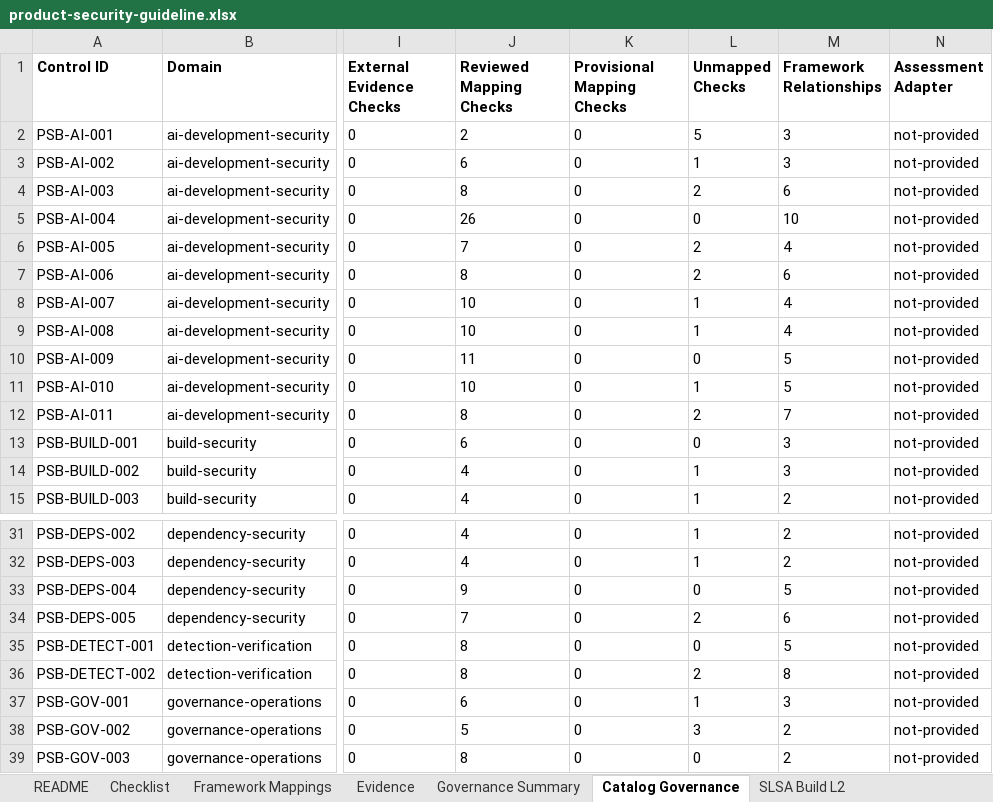
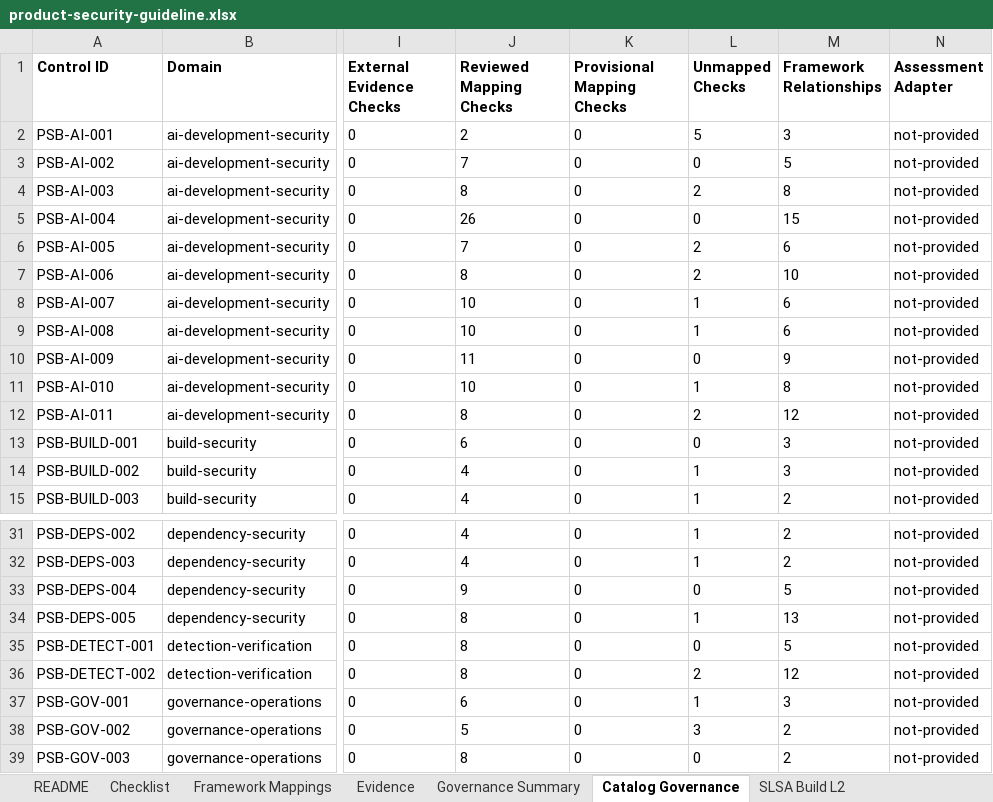
Before and after one commit to DharmaDoll/product-security-controls, an Excel workbook: generated/checklists/product-security-guideline.xlsx, sheet Catalog Governance, drawn as a sheet; only a part is shown, gaps mark what is left out; values as stored, in another font and other column widths than the file's, no borders; the diff names each change by its address in the sheet, - before the commit and + after, or states it on an @@ line.

Commit message:
Add pinned OWASP AISVS 1.0 mappings

```diff
--- a/generated/checklists/product-security-guideline.xlsx (sheet Catalog Governance)
+++ b/generated/checklists/product-security-guideline.xlsx (sheet Catalog Governance)
-J3 (Reviewed Mapping Checks): 6
+J3 (Reviewed Mapping Checks): 7
-L3 (Unmapped Checks): 1
+L3 (Unmapped Checks): 0
-M3 (Framework Relationships): 3
+M3 (Framework Relationships): 5
-M4 (Framework Relationships): 6
+M4 (Framework Relationships): 8
-M5 (Framework Relationships): 10
+M5 (Framework Relationships): 15
-M6 (Framework Relationships): 4
+M6 (Framework Relationships): 6
-M7 (Framework Relationships): 6
+M7 (Framework Relationships): 10
-M8:M9 (Framework Relationships): 4
+M8:M9 (Framework Relationships): 6
-M10 (Framework Relationships): 5
+M10 (Framework Relationships): 9
-M11 (Framework Relationships): 5
+M11 (Framework Relationships): 8
-M12 (Framework Relationships): 7
+M12 (Framework Relationships): 12
-J34 (Reviewed Mapping Checks): 7
+J34 (Reviewed Mapping Checks): 8
-L34 (Unmapped Checks): 2
+L34 (Unmapped Checks): 1
-M34 (Framework Relationships): 6
+M34 (Framework Relationships): 13
-M36 (Framework Relationships): 8
+M36 (Framework Relationships): 12
```
Also changed, not shown: sheet Framework Mappings, sheet Checklist, sheet ai-development-security, sheet source-protection, sheet dependency-security, sheet detection-verification, 1 more sheet, other sheet tabs, generated/checklists/product-security-assessment-template.xlsx, 43 other files.
